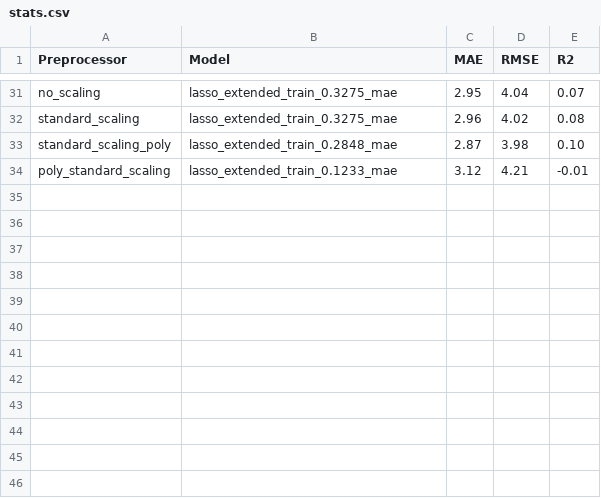
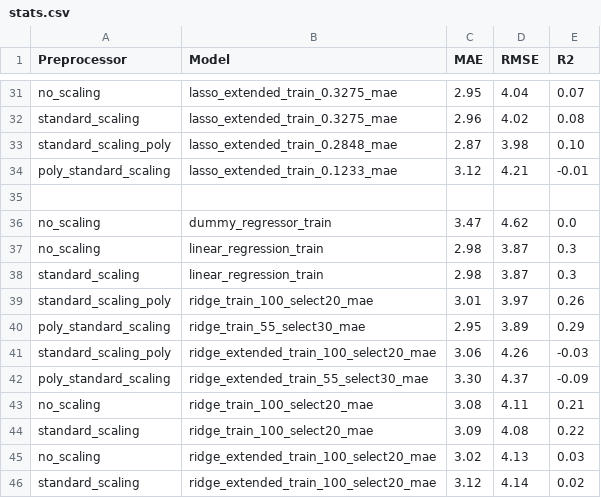
Before and after one commit to aka014/Student-Performance-Prediction, a CSV file: results/mat/stats.csv, drawn as a sheet; only a part is shown, gaps mark what is left out; the diff names each change by its address in the sheet, - before the commit and + after, or states it on an @@ line.

```diff
--- a/results/mat/stats.csv
+++ b/results/mat/stats.csv
+row 35: (empty)
+row 36: no_scaling | dummy_regressor_train | 3.47 | 4.62 | 0.0
+row 37: no_scaling | linear_regression_train | 2.98 | 3.87 | 0.3
+row 38: standard_scaling | linear_regression_train | 2.98 | 3.87 | 0.3
+row 39: standard_scaling_poly | ridge_train_100_select20_mae | 3.01 | 3.97 | 0.26
+row 40: poly_standard_scaling | ridge_train_55_select30_mae | 2.95 | 3.89 | 0.29
+row 41: standard_scaling_poly | ridge_extended_train_100_select20_mae | 3.06 | 4.26 | -0.03
+row 42: poly_standard_scaling | ridge_extended_train_55_select30_mae | 3.30 | 4.37 | -0.09
+row 43: no_scaling | ridge_train_100_select20_mae | 3.08 | 4.11 | 0.21
+row 44: standard_scaling | ridge_train_100_select20_mae | 3.09 | 4.08 | 0.22
+row 45: no_scaling | ridge_extended_train_100_select20_mae | 3.02 | 4.13 | 0.03
+row 46: standard_scaling | ridge_extended_train_100_select20_mae | 3.12 | 4.14 | 0.02
```
Also changed, not shown: results/por/stats.csv, 8 other files.
